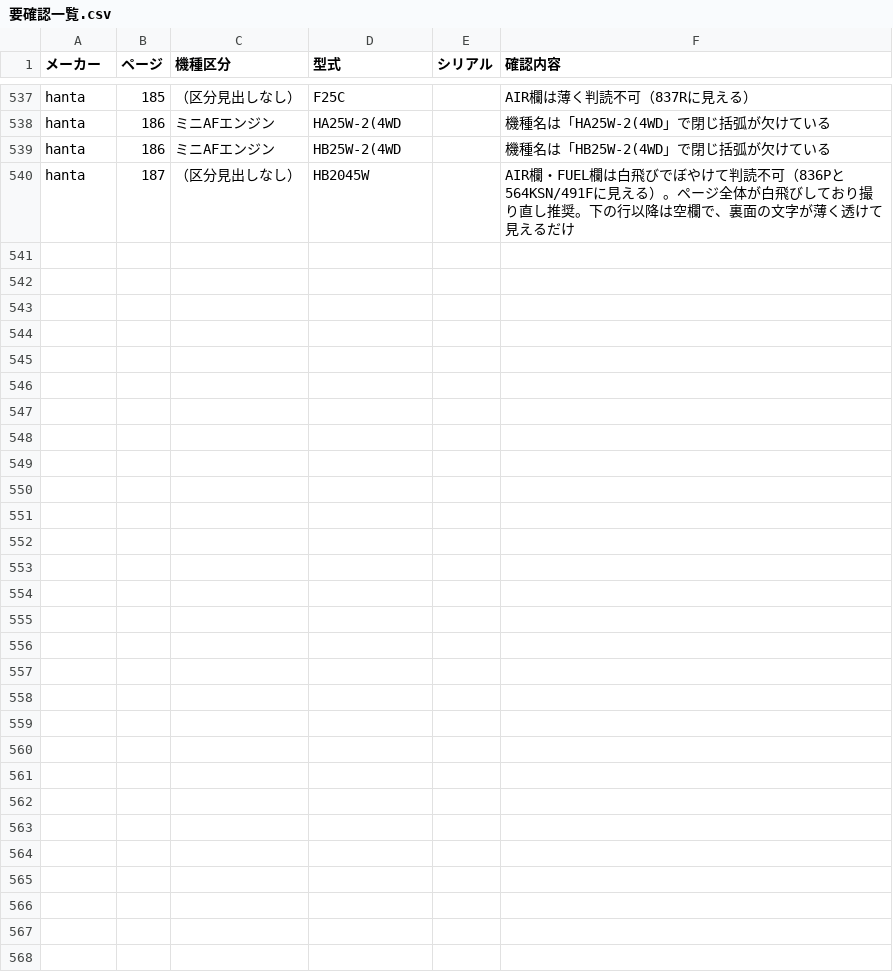
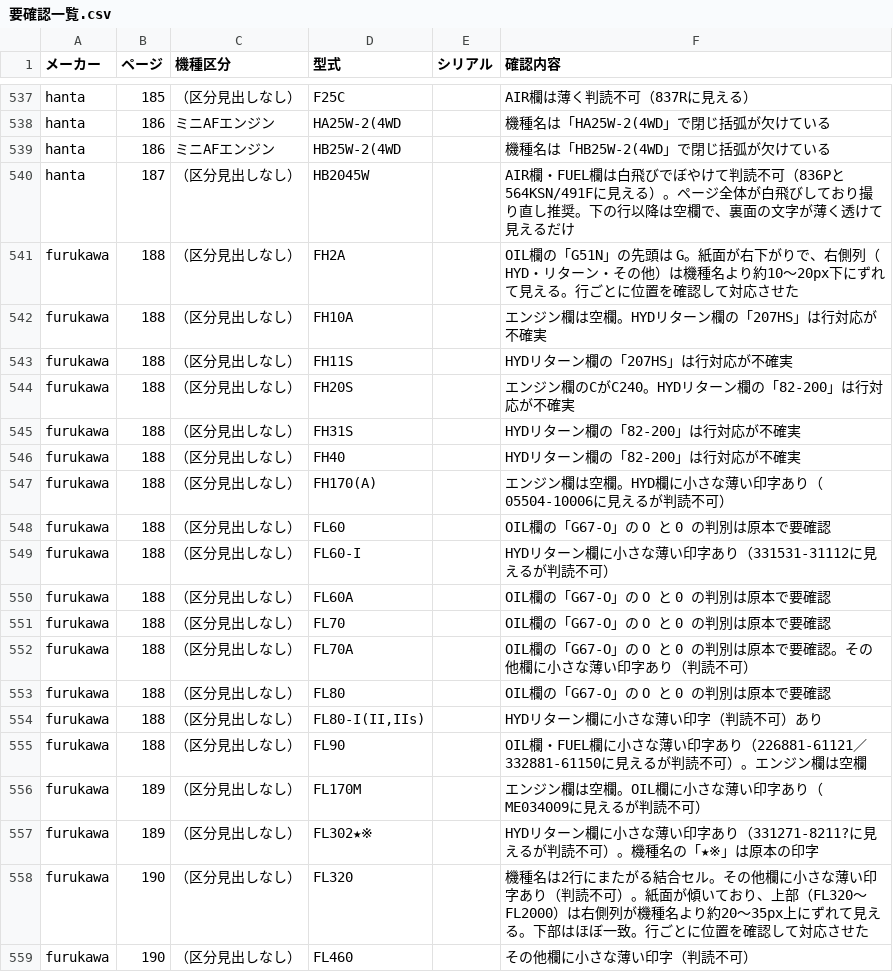
Before and after one commit to danzo42/element-search, a CSV file: 要確認一覧.csv, drawn as a sheet; only a part is shown, gaps mark what is left out; the diff covers the shown part only.

```diff
--- a/要確認一覧.csv
+++ b/要確認一覧.csv
@@ -540 +540,20 @@
 "hanta","187","（区分見出しなし）","HB2045W","","AIR欄・FUEL欄は白飛びでぼやけて判読不可（836Pと564KSN/491Fに見える）。ページ全体が白飛びしており撮り直し推奨。下の行以降は空欄で、裏面の文字が薄く透けて見えるだけ"
+"furukawa","188","（区分見出しなし）","FH2A","","OIL欄の「G51N」の先頭は G。紙面が右下がりで、右側列（HYD・リターン・その他）は機種名より約10〜20px下にずれて見える。行ごとに位置を確認して対応させた"
+"furukawa","188","（区分見出しなし）","FH10A","","エンジン欄は空欄。HYDリターン欄の「207HS」は行対応が不確実"
+"furukawa","188","（区分見出しなし）","FH11S","","HYDリターン欄の「207HS」は行対応が不確実"
+"furukawa","188","（区分見出しなし）","FH20S","","エンジン欄のCがC240。HYDリターン欄の「82-200」は行対応が不確実"
+"furukawa","188","（区分見出しなし）","FH31S","","HYDリターン欄の「82-200」は行対応が不確実"
+"furukawa","188","（区分見出しなし）","FH40","","HYDリターン欄の「82-200」は行対応が不確実"
+"furukawa","188","（区分見出しなし）","FH170(A)","","エンジン欄は空欄。HYD欄に小さな薄い印字あり（05504-10006に見えるが判読不可）"
+"furukawa","188","（区分見出しなし）","FL60","","OIL欄の「G67-O」の O と 0 の判別は原本で要確認"
+"furukawa","188","（区分見出しなし）","FL60-I","","HYDリターン欄に小さな薄い印字あり（331531-31112に見えるが判読不可）"
+"furukawa","188","（区分見出しなし）","FL60A","","OIL欄の「G67-O」の O と 0 の判別は原本で要確認"
+"furukawa","188","（区分見出しなし）","FL70","","OIL欄の「G67-O」の O と 0 の判別は原本で要確認"
+"furukawa","188","（区分見出しなし）","FL70A","","OIL欄の「G67-O」の O と 0 の判別は原本で要確認。その他欄に小さな薄い印字あり（判読不可）"
+"furukawa","188","（区分見出しなし）","FL80","","OIL欄の「G67-O」の O と 0 の判別は原本で要確認"
+"furukawa","188","（区分見出しなし）","FL80-I(II,IIs)","","HYDリターン欄に小さな薄い印字（判読不可）あり"
+"furukawa","188","（区分見出しなし）","FL90","","OIL欄・FUEL欄に小さな薄い印字あり（226881-61121／332881-61150に見えるが判読不可）。エンジン欄は空欄"
+"furukawa","189","（区分見出しなし）","FL170M","","エンジン欄は空欄。OIL欄に小さな薄い印字あり（ME034009に見えるが判読不可）"
+"furukawa","189","（区分見出しなし）","FL302★※","","HYDリターン欄に小さな薄い印字あり（331271-8211?に見えるが判読不可）。機種名の「★※」は原本の印字"
+"furukawa","190","（区分見出しなし）","FL320","","機種名は2行にまたがる結合セル。その他欄に小さな薄い印字あり（判読不可）。紙面が傾いており、上部（FL320〜FL2000）は右側列が機種名より約20〜35px上にずれて見える。下部はほぼ一致。行ごとに位置を確認して対応させた"
+"furukawa","190","（区分見出しなし）","FL460","","その他欄に小さな薄い印字（判読不可）"
```
Also changed, not shown: 9 added rows elsewhere in this file, 13 other files.
